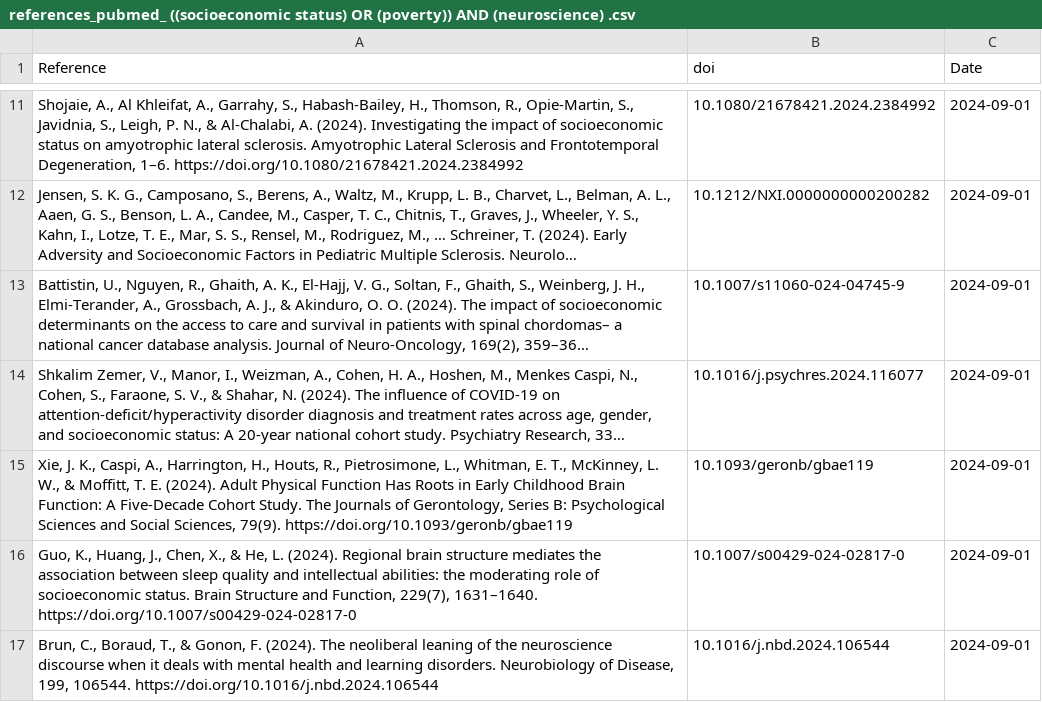
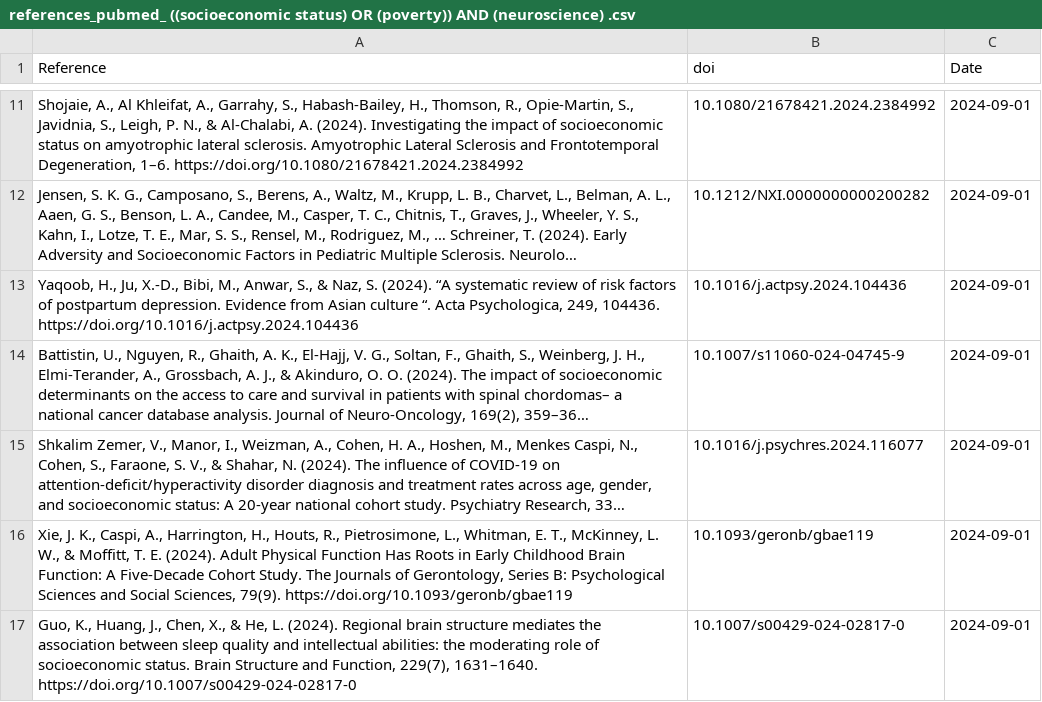
Before and after one commit to FedeGiovannetti/SESNeuroscienceRefs, a CSV file: SESneuroscienceRefs/Data/references_pubmed_ ((socioeconomic status) OR (poverty)) AND (neuroscience) .csv, drawn as a sheet; only a part is shown, gaps mark what is left out; the shorter side is filled out with more unchanged rows; long unchanged cells end in …; the diff names each change by its address in the sheet, - before the commit and + after, or states it on an @@ line.

```diff
--- a/SESneuroscienceRefs/Data/references_pubmed_ ((socioeconomic status) OR (poverty)) AND (neuroscience) .csv
+++ b/SESneuroscienceRefs/Data/references_pubmed_ ((socioeconomic status) OR (poverty)) AND (neuroscience) .csv
+row 13: Yaqoob, H., Ju, X.-D., Bibi, M., Anwar, S., & Naz, S. (2024). “A systematic review of risk factors of postpartum depression. Evidence from Asian culture “. Acta Psychologica, 249, 104436. https://doi.org/10.1016/j.actpsy.2024.104436 | 10.1016/j.actpsy.2024.104436 | 2024-09-01
```
